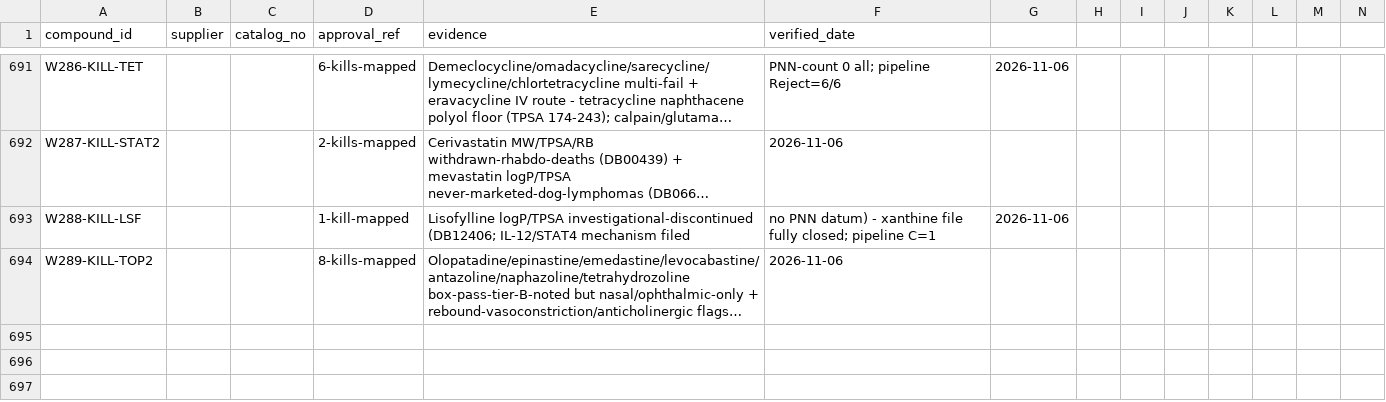
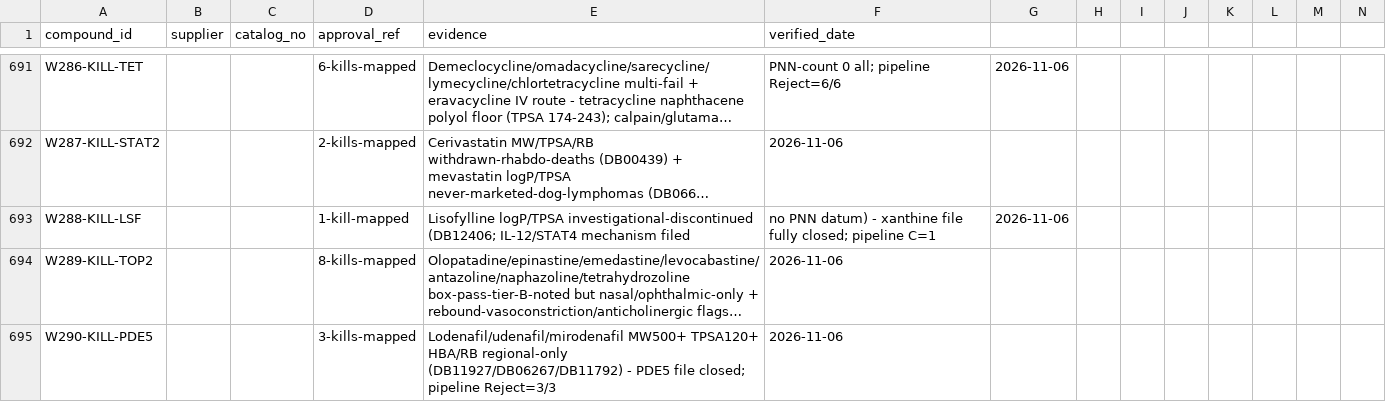
Before and after one commit to AegeanWorks/PNN, a CSV file: data/compounds/waves/obtainability_proofs.csv, drawn as a sheet; only a part is shown, gaps mark what is left out; long unchanged cells end in …; rows hold the shown columns only; the diff names each change by its address in the sheet, - before the commit and + after, or states it on an @@ line.

Commit message:
feat(waves): wave290 regional-PDE5 remainder full-Reject sweep
3 kills close PDE5 file (MW/TPSA/HBA walls). Gates: run.py OK, 222 OK, aikit 4/4.

```diff
--- a/data/compounds/waves/obtainability_proofs.csv
+++ b/data/compounds/waves/obtainability_proofs.csv
+row 695: W290-KILL-PDE5 |  |  | 3-kills-mapped | Lodenafil/udenafil/mirodenafil MW500+ TPSA120+ HBA/RB regional-only (DB11927/DB06267/DB11792) - PDE5 file closed; pipeline Reject=3/3 | 2026-11-06
```
Also changed, not shown: 1 other file.
